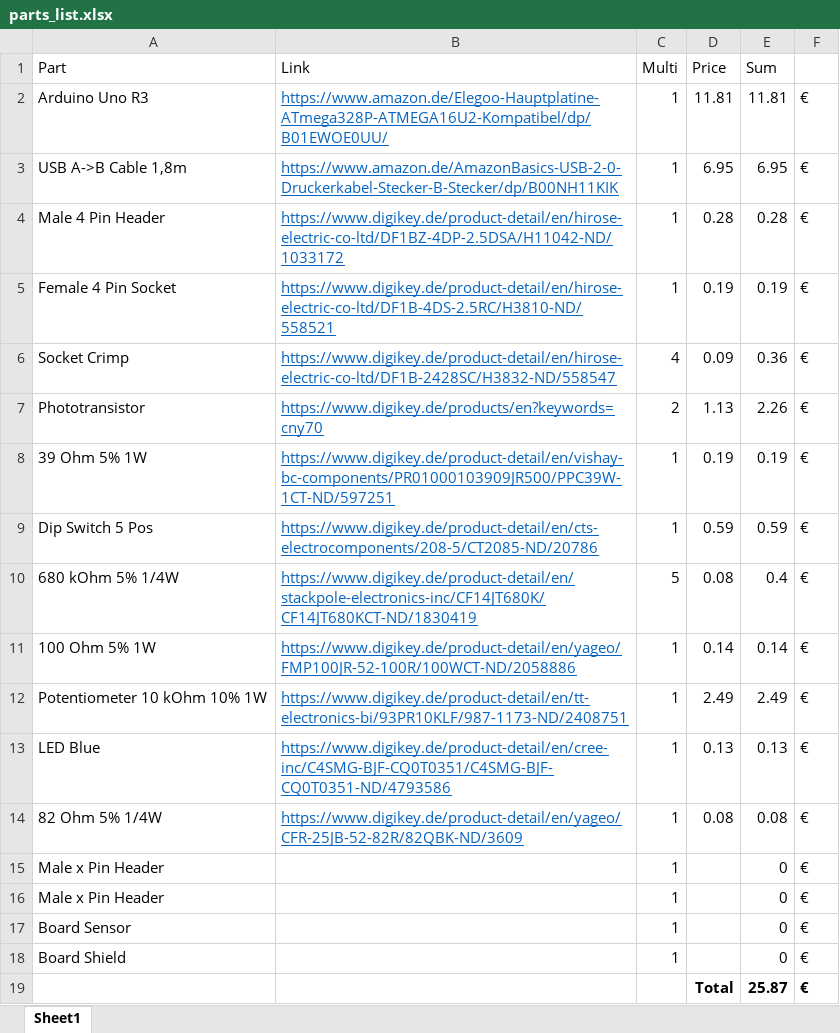
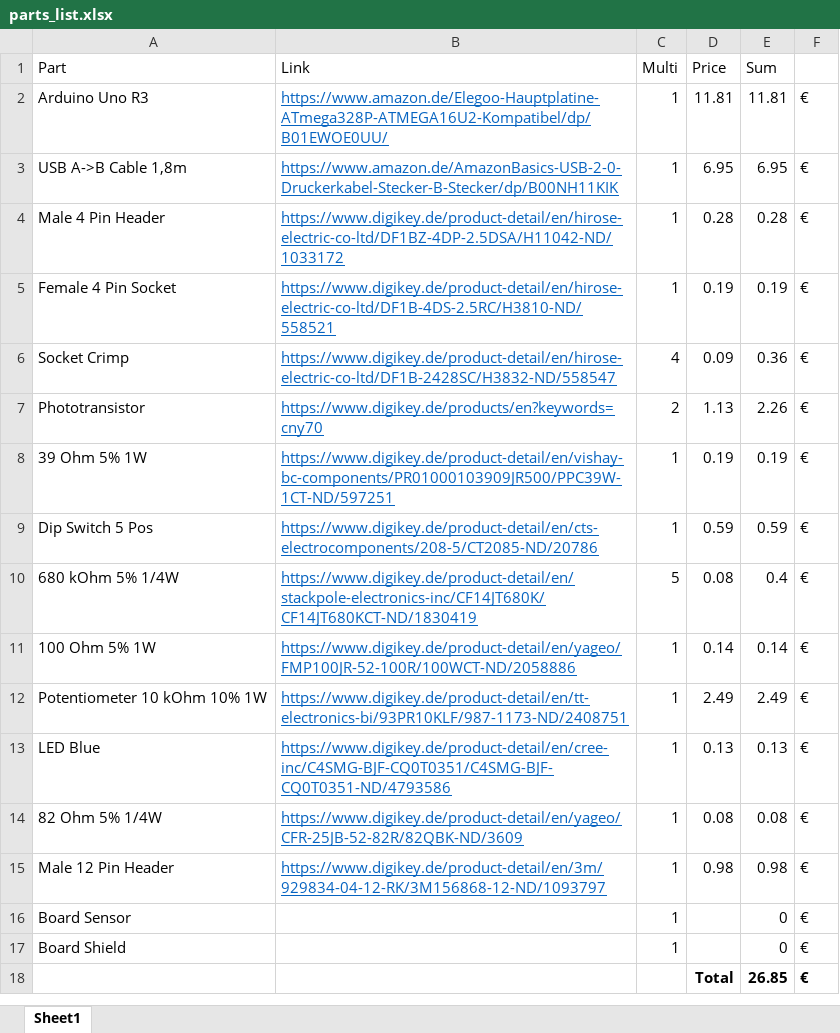
Before and after one commit to SENERGY-Platform/electricity-meter-controller, an Excel workbook: parts_list.xlsx, sheet Sheet1, drawn as a sheet; values as stored, in another font and other column widths than the file's, no borders; removed rows and columns are numbered as before the commit, all else as after; the diff names each change by its address in the sheet, - before the commit and + after, or states it on an @@ line.

Commit message:
no message

```diff
--- a/parts_list.xlsx (sheet Sheet1)
+++ b/parts_list.xlsx (sheet Sheet1)
-row 15: Male x Pin Header |  | 1 |  | 0 | €
-row 16: Male x Pin Header |  | 1 |  | 0 | €
+row 15: Male 12 Pin Header | https://www.digikey.de/product-detail/en/3m/929834-04-12-RK/3M156868-12-ND/1093797 | 1 | 0.98 | 0.98 | €
-E18 (Sum): 25.87
+E18 (Sum): 26.85
```
Also changed, not shown: formulas that keep their value.
